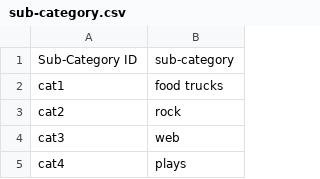
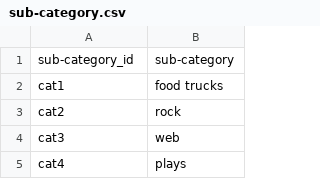
Before and after one commit to HomarOrtiz/Crowdfunding_ETL, a CSV file: Resources/sub-category.csv, drawn as a sheet; only a part is shown.

```diff
--- a/Resources/sub-category.csv
+++ b/Resources/sub-category.csv
@@ -1,2 +1,2 @@
-Sub-Category ID,sub-category
+sub-category_id,sub-category
 cat1,food trucks
```
Also changed, not shown: 3 other files.
